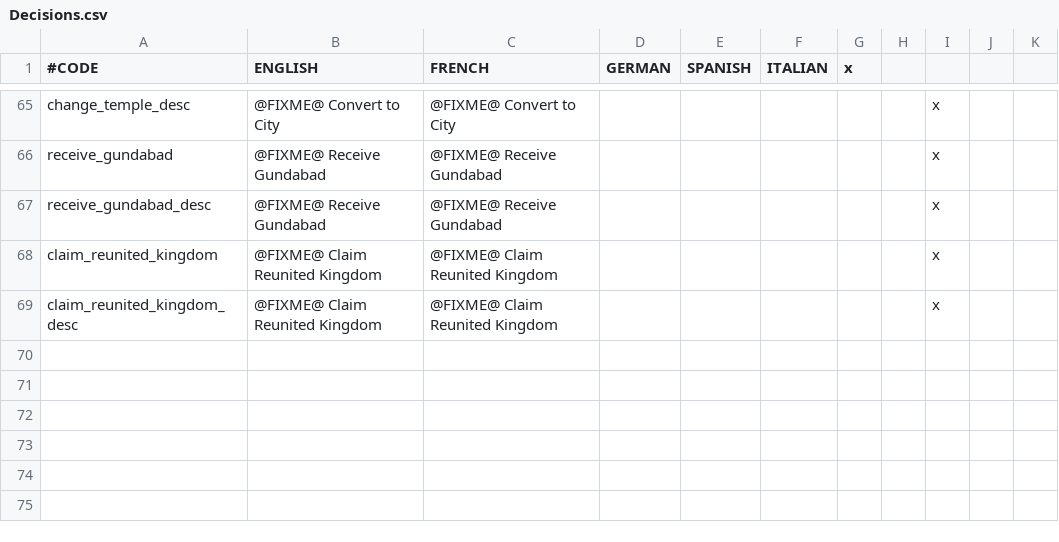
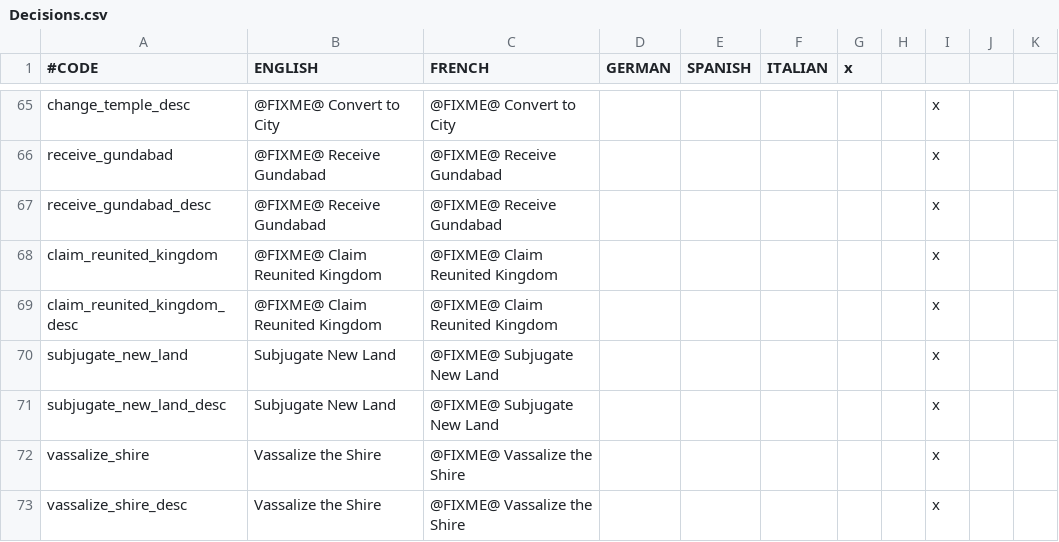
Before and after one commit to Rigmored/MEPCK2, a CSV file: MiddleEarthProject Beta/localisation/Decisions.csv, drawn as a sheet; only a part is shown, gaps mark what is left out.

Commit message:
Validation
Last events & decisions: subjugate new land & vassalize the Shire

```diff
--- a/MiddleEarthProject Beta/localisation/Decisions.csv
+++ b/MiddleEarthProject Beta/localisation/Decisions.csv
@@ -69 +69,5 @@ claim_reunited_kingdom;@FIXME@ Claim Reunited Kingdom;@FIXME@ Claim Reunited Kin
 claim_reunited_kingdom_desc;@FIXME@ Claim Reunited Kingdom;@FIXME@ Claim Reunited Kingdom;;;;;;x
+subjugate_new_land;Subjugate New Land;@FIXME@ Subjugate New Land;;;;;;x
+subjugate_new_land_desc;Subjugate New Land;@FIXME@ Subjugate New Land;;;;;;x
+vassalize_shire;Vassalize the Shire;@FIXME@ Vassalize the Shire;;;;;;x
+vassalize_shire_desc;Vassalize the Shire;@FIXME@ Vassalize the Shire;;;;;;x
```
Also changed, not shown: 4 other files.
